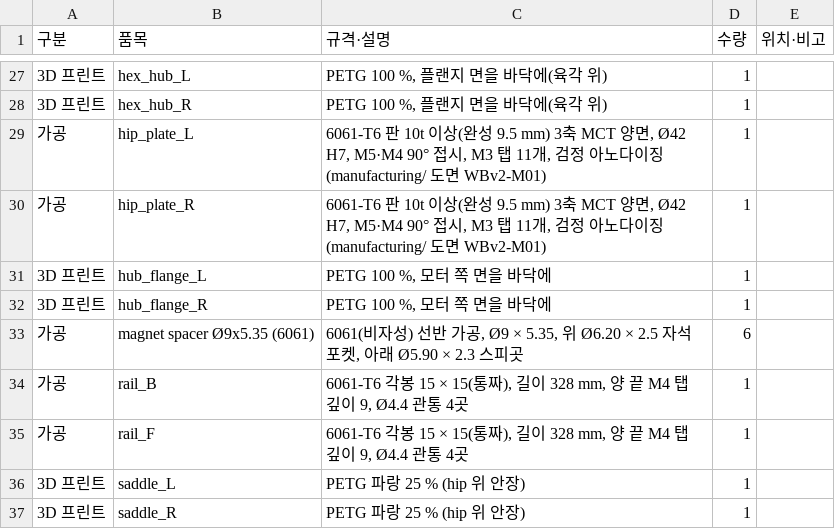
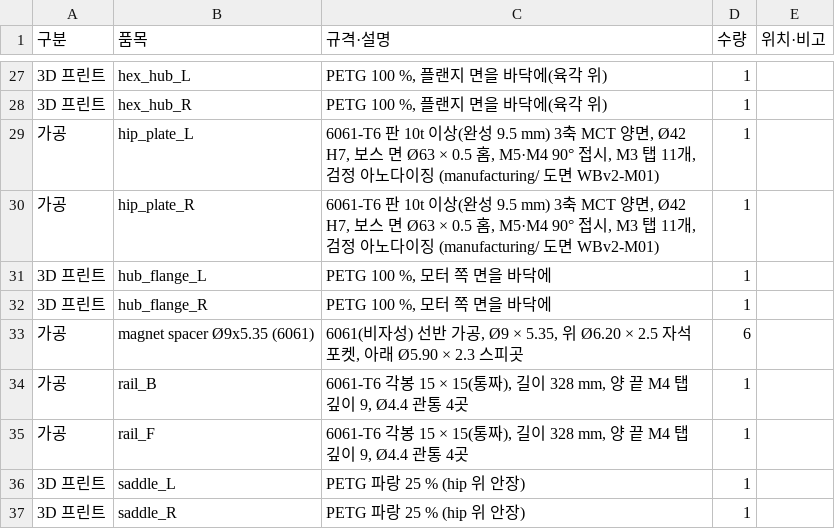
Before and after one commit to wisehyun-2/my_robot_project, a CSV file: robot_cad_v2/BOM.csv, drawn as a sheet; only a part is shown, gaps mark what is left out.

```diff
--- a/robot_cad_v2/BOM.csv
+++ b/robot_cad_v2/BOM.csv
@@ -28,4 +28,4 @@
 3D 프린트,hex_hub_R,"PETG 100 %, 플랜지 면을 바닥에(육각 위)",1,
-가공,hip_plate_L,"6061-T6 판 10t 이상(완성 9.5 mm) 3축 MCT 양면, Ø42 H7, M5·M4 90° 접시, M3 탭 11개, 검정 아노다이징 (manufacturing/ 도면 WBv2-M01)",1,
-가공,hip_plate_R,"6061-T6 판 10t 이상(완성 9.5 mm) 3축 MCT 양면, Ø42 H7, M5·M4 90° 접시, M3 탭 11개, 검정 아노다이징 (manufacturing/ 도면 WBv2-M01)",1,
+가공,hip_plate_L,"6061-T6 판 10t 이상(완성 9.5 mm) 3축 MCT 양면, Ø42 H7, 보스 면 Ø63 × 0.5 홈, M5·M4 90° 접시, M3 탭 11개, 검정 아노다이징 (manufacturing/ 도면 WBv2-M01)",1,
+가공,hip_plate_R,"6061-T6 판 10t 이상(완성 9.5 mm) 3축 MCT 양면, Ø42 H7, 보스 면 Ø63 × 0.5 홈, M5·M4 90° 접시, M3 탭 11개, 검정 아노다이징 (manufacturing/ 도면 WBv2-M01)",1,
 3D 프린트,hub_flange_L,"PETG 100 %, 모터 쪽 면을 바닥에",1,
```
Also changed, not shown: 23 other files.
